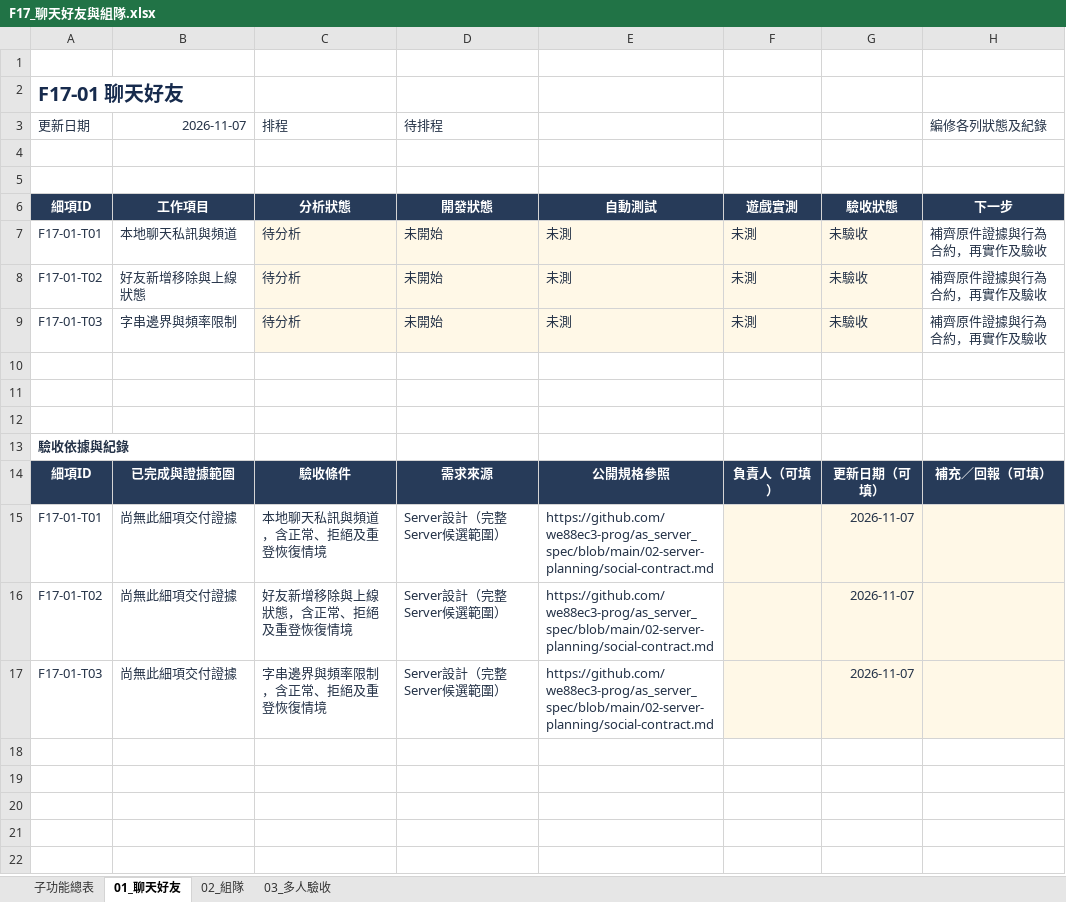
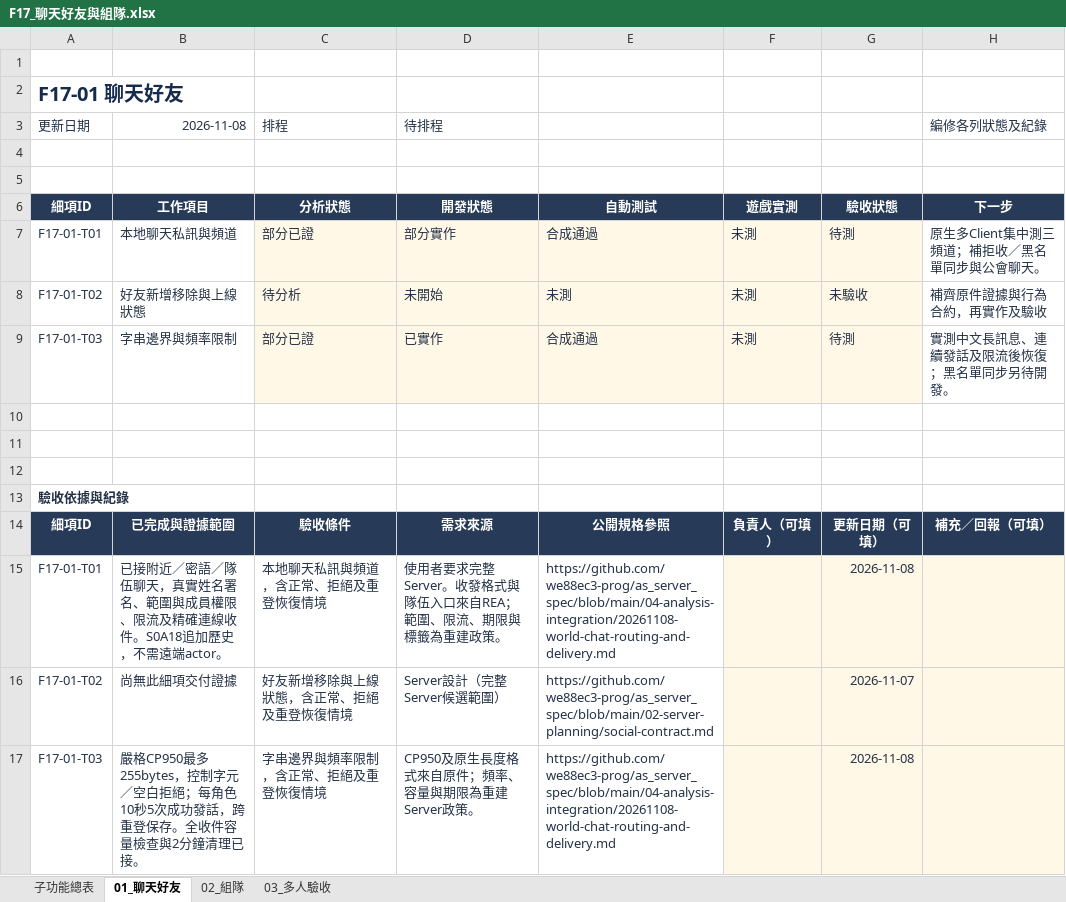
Before and after one commit to we88ec3-prog/as_server_spec, an Excel workbook: 06-development-tracking/details/F17_聊天好友與組隊.xlsx, sheet 01_聊天好友, drawn as a sheet; values as stored, in another font and other column widths than the file's, no borders; conditional formats and table styles not drawn; the diff names each change by its address in the sheet, - before the commit and + after, or states it on an @@ line.

Commit message:
Document native chat channels and delivery policy; update social progress

```diff
--- a/06-development-tracking/details/F17_聊天好友與組隊.xlsx (sheet 01_聊天好友)
+++ b/06-development-tracking/details/F17_聊天好友與組隊.xlsx (sheet 01_聊天好友)
-B3: 2026-11-07
+B3: 2026-11-08
-C7 (排程): 待分析
+C7 (排程): 部分已證
-D7 (待排程): 未開始
+D7 (待排程): 部分實作
-E7: 未測
+E7: 合成通過
-G7: 未驗收
+G7: 待測
-H7 (編修各列狀態及紀錄): 補齊原件證據與行為合約，再實作及驗收
+H7 (編修各列狀態及紀錄): 原生多Client集中測三頻道；補拒收／黑名單同步與公會聊天。
-C9 (排程): 待分析
+C9 (排程): 部分已證
-D9 (待排程): 未開始
+D9 (待排程): 已實作
-E9: 未測
+E9: 合成通過
-G9: 未驗收
+G9: 待測
-H9 (編修各列狀態及紀錄): 補齊原件證據與行為合約，再實作及驗收
+H9 (編修各列狀態及紀錄): 實測中文長訊息、連續發話及限流後恢復；黑名單同步另待開發。
-B15 (2026-11-08): 尚無此細項交付證據
+B15 (2026-11-08): 已接附近／密語／隊伍聊天，真實姓名署名、範圍與成員權限、限流及精確連線收件。S0A18追加歷史，不需遠端actor。
-D15 (待排程): Server設計（完整Server候選範圍）
+D15 (待排程): 使用者要求完整Server。收發格式與隊伍入口來自REA；範圍、限流、期限與標籤為重建政策。
-E15: https://github.com/we88ec3-prog/as_server_spec/blob/main/02-server-planning/social-contract.md
+E15: https://github.com/we88ec3-prog/as_server_spec/blob/main/04-analysis-integration/20261108-world-chat-routing-and-delivery.md
-G15: 2026-11-07
+G15: 2026-11-08
-B17 (2026-11-08): 尚無此細項交付證據
+B17 (2026-11-08): 嚴格CP950最多255bytes，控制字元／空白拒絕；每角色10秒5次成功發話，跨重登保存。全收件容量檢查與2分鐘清理已接。
-D17 (待排程): Server設計（完整Server候選範圍）
+D17 (待排程): CP950及原生長度格式來自原件；頻率、容量與期限為重建Server政策。
-E17: https://github.com/we88ec3-prog/as_server_spec/blob/main/02-server-planning/social-contract.md
+E17: https://github.com/we88ec3-prog/as_server_spec/blob/main/04-analysis-integration/20261108-world-chat-routing-and-delivery.md
-G17: 2026-11-07
+G17: 2026-11-08
```
Also changed, not shown: sheet 03_多人驗收, sheet 子功能總表, 06-development-tracking/00_Server開發總表.xlsx, 10 other files.
